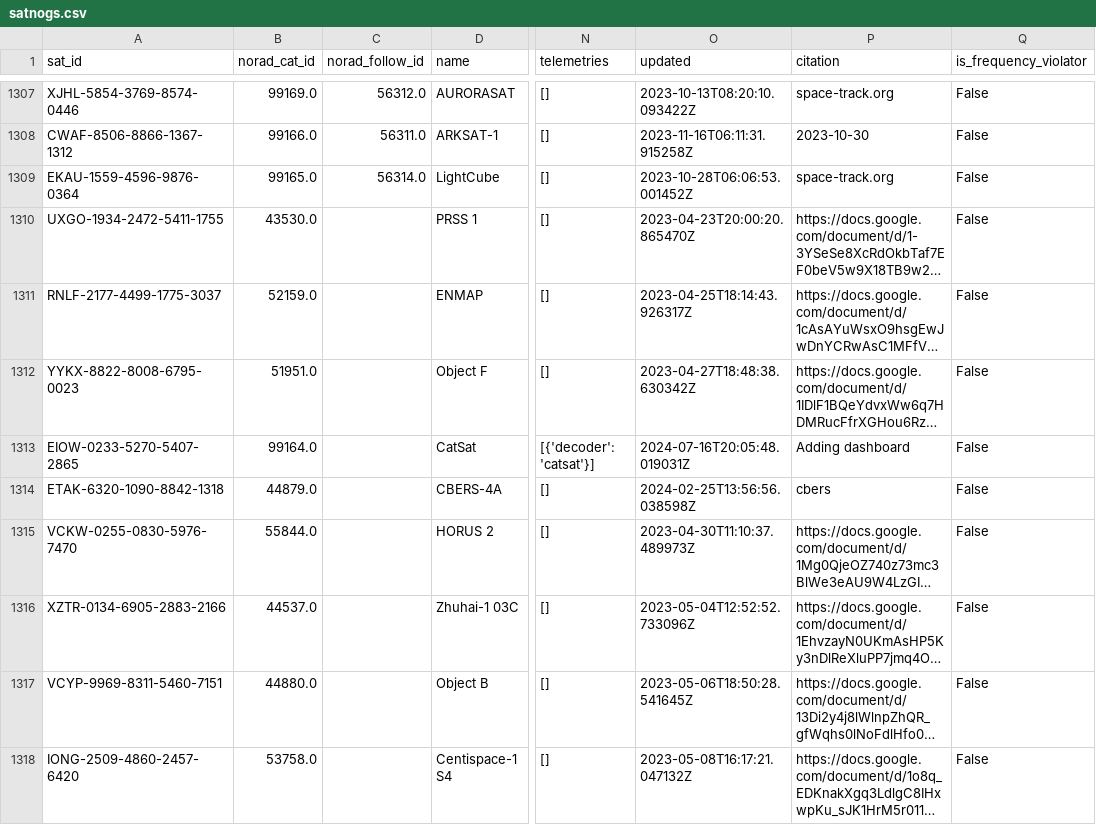
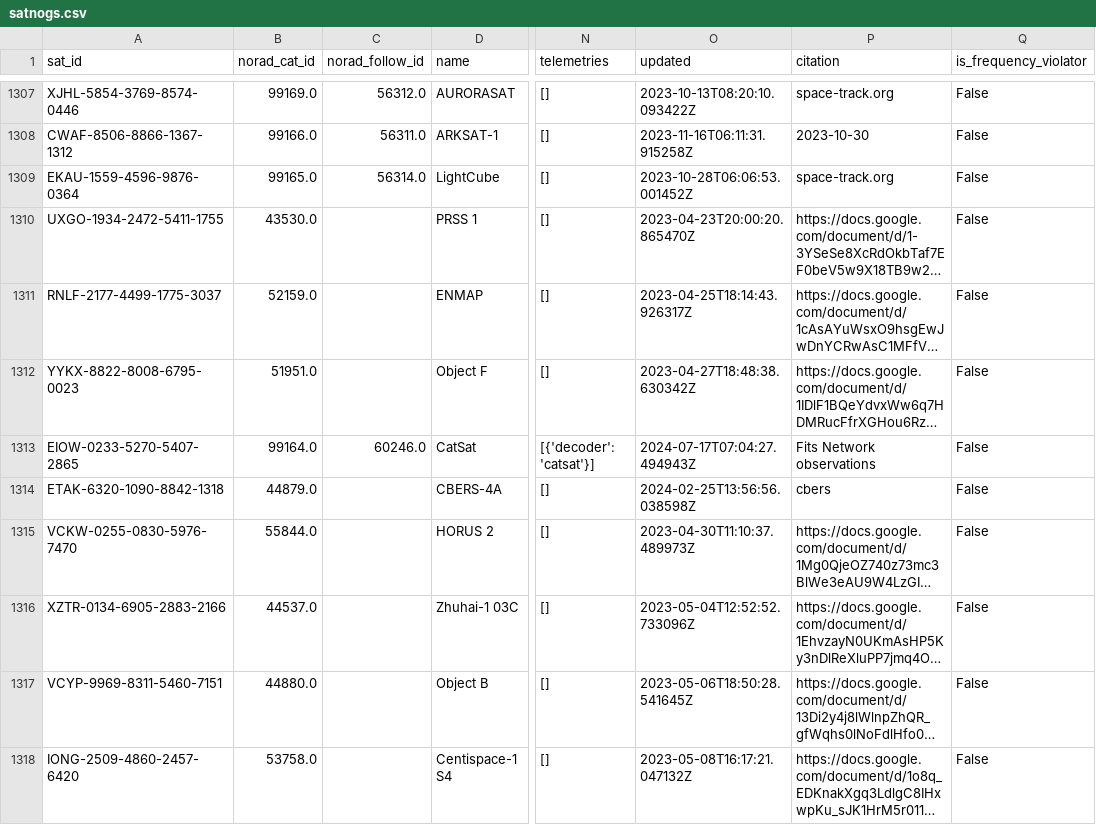
Before and after one commit to hyundotio/amateur-satellite-database, a CSV file: data/satnogs.csv, drawn as a sheet; only a part is shown, gaps mark what is left out; long unchanged cells end in …; the diff names each change by its address in the sheet, - before the commit and + after, or states it on an @@ line.

```diff
--- a/data/satnogs.csv
+++ b/data/satnogs.csv
-C1313 (norad_follow_id): (empty)
+C1313 (norad_follow_id): 60246.0
-O1313 (updated): 2024-07-16T20:05:48.019031Z
+O1313 (updated): 2024-07-17T07:04:27.494943Z
-P1313 (citation): Adding dashboard
+P1313 (citation): Fits Network observations
```
Also changed, not shown: 1 other file.
